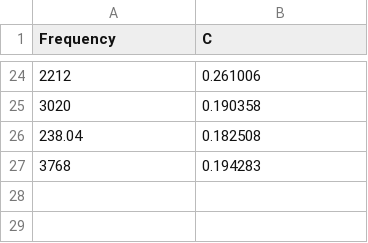
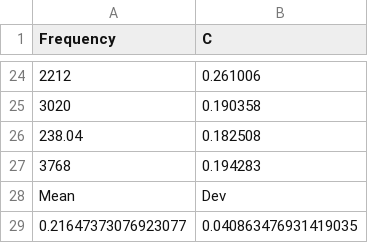
Before and after one commit to jakeb245/chaldni, a CSV file: ReverseFit/output.csv, drawn as a sheet; only a part is shown, gaps mark what is left out.

Commit message:
Run (need to add data)

```diff
--- a/ReverseFit/output.csv
+++ b/ReverseFit/output.csv
@@ -27 +27,3 @@ Frequency,C
 3768,0.194283
+Mean,Dev
+0.21647373076923077,0.040863476931419035
```
Also changed, not shown: 3 other files.
